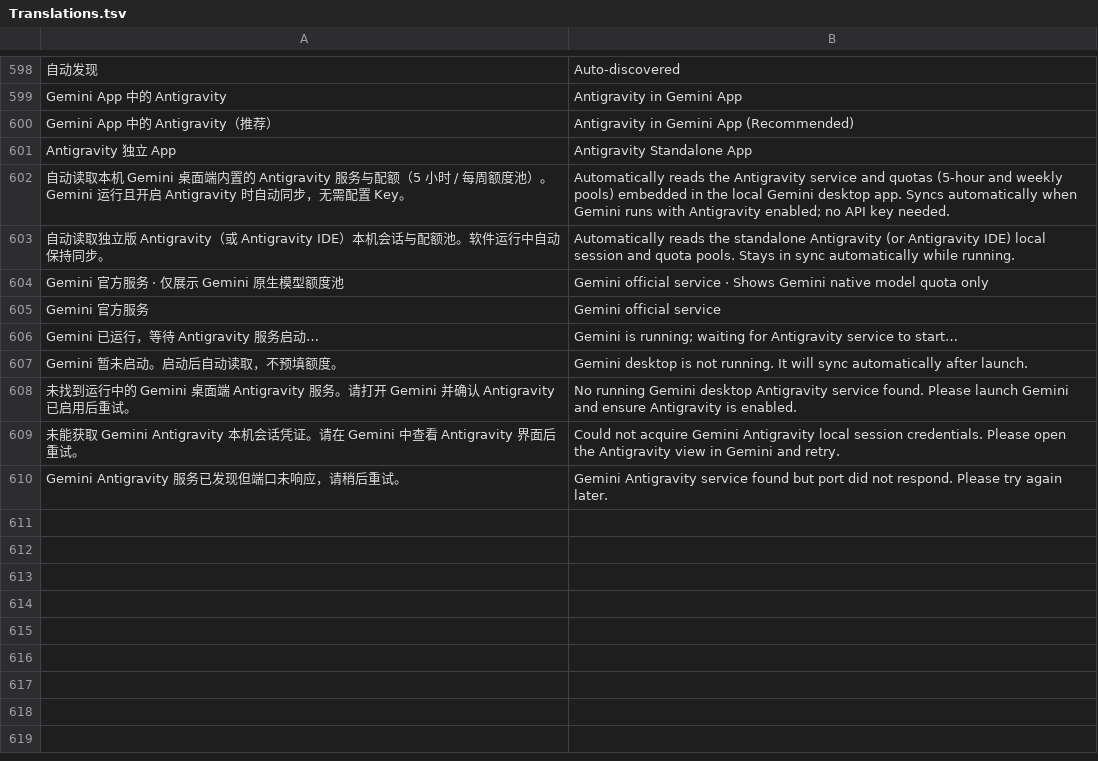
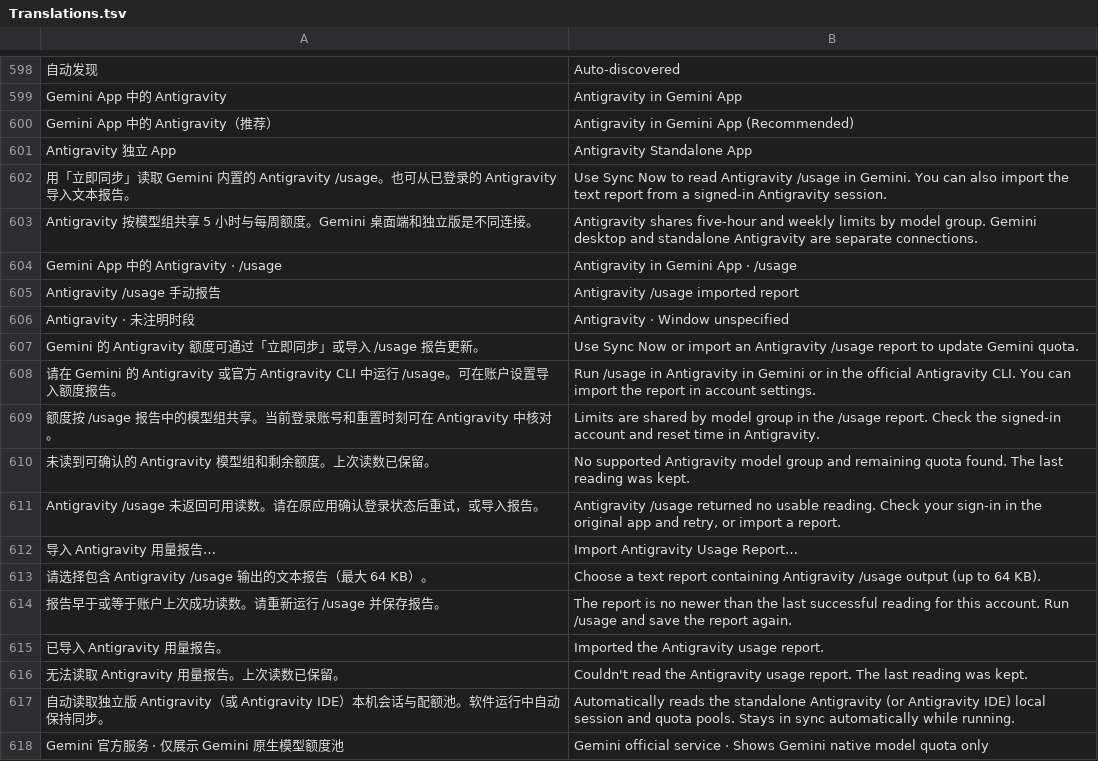
Before and after one commit to UCASerYff/GaoCiYuan, a TSV file: Resources/Translations.tsv, drawn as a sheet; only a part is shown, gaps mark what is left out; the shorter side is filled out with more unchanged rows; removed rows and columns are numbered as before the commit, all else as after; the diff names each change by its address in the sheet, - before the commit and + after, or states it on an @@ line.

Commit message:
Read Gemini Antigravity quota from supported usage reports

```diff
--- a/Resources/Translations.tsv
+++ b/Resources/Translations.tsv
-row 602: 自动读取本机 Gemini 桌面端内置的 Antigravity 服务与配额（5 小时 / 每周额度池）。Gemini 运行且开启 Antigravity 时自动同步，无需配置 Key。 | Automatically reads the Antigravity service and quotas (5-hour and weekly pools) embedded in the local Gemini desktop app. Syncs automatically when Gemini runs with Antigravity enabled; no API key needed.
+row 602: 用「立即同步」读取 Gemini 内置的 Antigravity /usage。也可从已登录的 Antigravity 导入文本报告。 | Use Sync Now to read Antigravity /usage in Gemini. You can also import the text report from a signed-in Antigravity session.
+row 603: Antigravity 按模型组共享 5 小时与每周额度。Gemini 桌面端和独立版是不同连接。 | Antigravity shares five-hour and weekly limits by model group. Gemini desktop and standalone Antigravity are separate connections.
+row 604: Gemini App 中的 Antigravity · /usage | Antigravity in Gemini App · /usage
+row 605: Antigravity /usage 手动报告 | Antigravity /usage imported report
+row 606: Antigravity · 未注明时段 | Antigravity · Window unspecified
+row 607: Gemini 的 Antigravity 额度可通过「立即同步」或导入 /usage 报告更新。 | Use Sync Now or import an Antigravity /usage report to update Gemini quota.
+row 608: 请在 Gemini 的 Antigravity 或官方 Antigravity CLI 中运行 /usage。可在账户设置导入额度报告。 | Run /usage in Antigravity in Gemini or in the official Antigravity CLI. You can import the report in account settings.
+row 609: 额度按 /usage 报告中的模型组共享。当前登录账号和重置时刻可在 Antigravity 中核对。 | Limits are shared by model group in the /usage report. Check the signed-in account and reset time in Antigravity.
+row 610: 未读到可确认的 Antigravity 模型组和剩余额度。上次读数已保留。 | No supported Antigravity model group and remaining quota found. The last reading was kept.
+row 611: Antigravity /usage 未返回可用读数。请在原应用确认登录状态后重试，或导入报告。 | Antigravity /usage returned no usable reading. Check your sign-in in the original app and retry, or import a report.
+row 612: 导入 Antigravity 用量报告… | Import Antigravity Usage Report…
+row 613: 请选择包含 Antigravity /usage 输出的文本报告（最大 64 KB）。 | Choose a text report containing Antigravity /usage output (up to 64 KB).
+row 614: 报告早于或等于账户上次成功读数。请重新运行 /usage 并保存报告。 | The report is no newer than the last successful reading for this account. Run /usage and save the report again.
+row 615: 已导入 Antigravity 用量报告。 | Imported the Antigravity usage report.
+row 616: 无法读取 Antigravity 用量报告。上次读数已保留。 | Couldn't read the Antigravity usage report. The last reading was kept.
```
Also changed, not shown: 22 other files.
